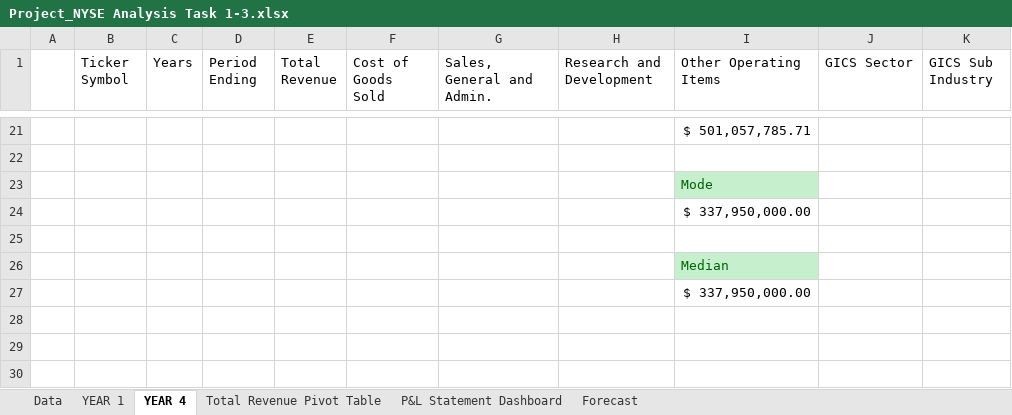
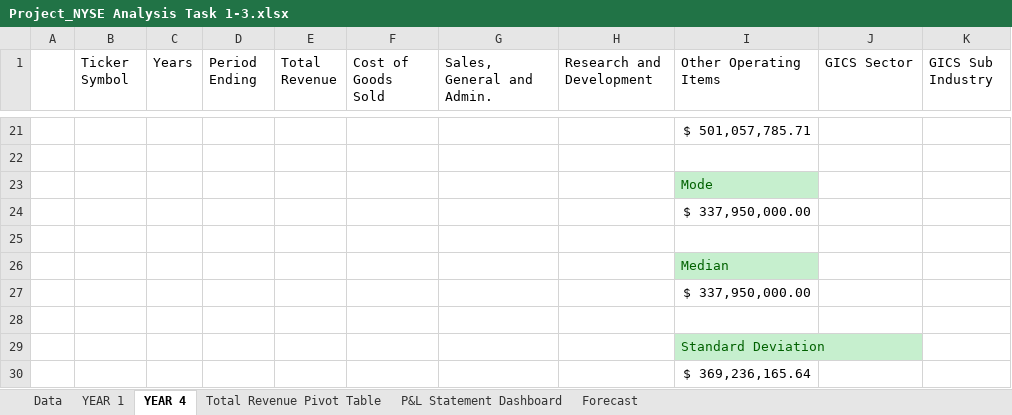
Before and after one commit to HunterKane/Business-Analyst-SQL-Tableau-, an Excel workbook: Project_NYSE Analysis Task 1-3.xlsx, sheet YEAR 4, drawn as a sheet; only a part is shown, gaps mark what is left out; values as stored, in another font and other column widths than the file's, no borders; charts and pictures not drawn; the diff names each change by its address in the sheet, - before the commit and + after, or states it on an @@ line.

Commit message:
Add files via upload
Updated analysis to show strong, best and worst case for Forecasting analysis.

```diff
--- a/Project_NYSE Analysis Task 1-3.xlsx (sheet YEAR 4)
+++ b/Project_NYSE Analysis Task 1-3.xlsx (sheet YEAR 4)
+row 28: (empty)
+row 29:  |  |  |  |  |  |  |  | Standard Deviation
+row 30:  |  |  |  |  |  |  |  | $ 369,236,165.64
```
Also changed, not shown: sheet YEAR 1, charts or pictures, 1 other file.
